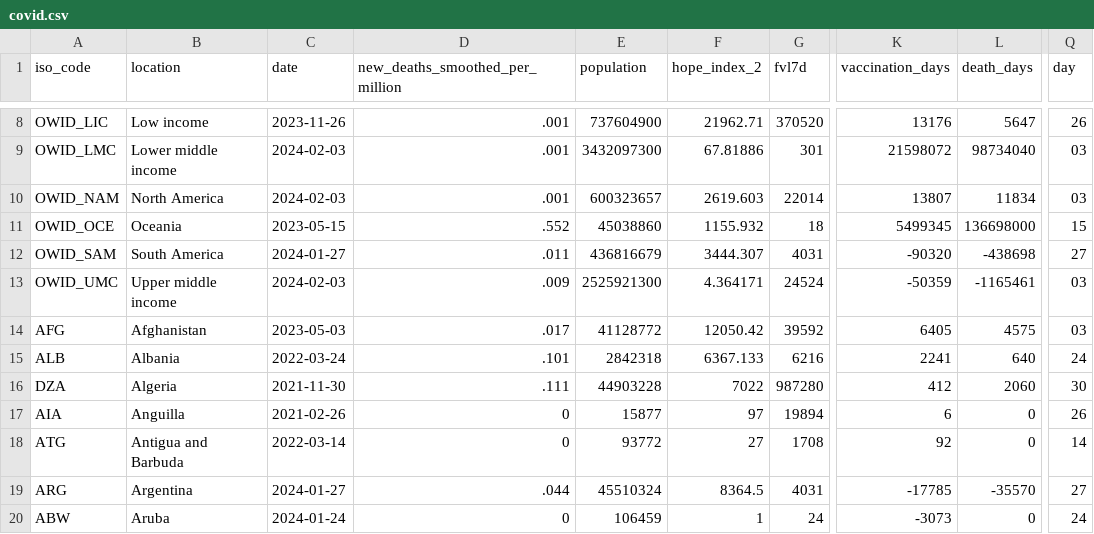
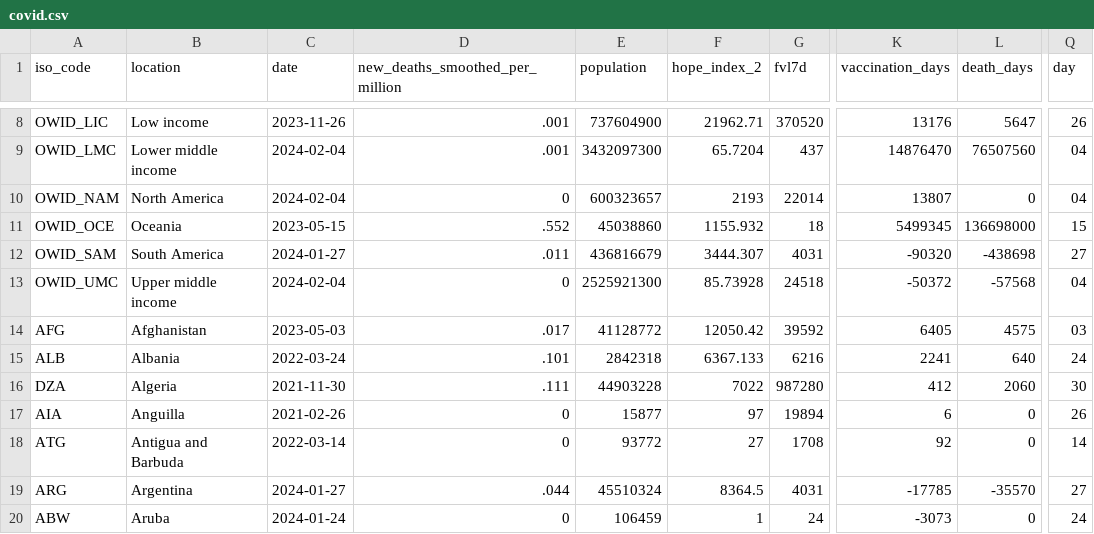
Before and after one commit to jonathanold/jonathanold.github.io, a CSV file: docs/otherdata/covid.csv, drawn as a sheet; only a part is shown, gaps mark what is left out; the diff covers the shown part only; the diff names each change by its address in the sheet, - before the commit and + after, or states it on an @@ line.

```diff
--- a/docs/otherdata/covid.csv
+++ b/docs/otherdata/covid.csv
-C9:C10 (date): 2024-02-03
+C9:C10 (date): 2024-02-04
-F9 (hope_index_2): 67.81886
+F9 (hope_index_2): 65.7204
-G9 (fvl7d): 301
+G9 (fvl7d): 437
-K9 (vaccination_days): 21598072
+K9 (vaccination_days): 14876470
-L9 (death_days): 98734040
+L9 (death_days): 76507560
-Q9:Q10 (day): 03
+Q9:Q10 (day): 04
-D10 (new_deaths_smoothed_per_million): .001
+D10 (new_deaths_smoothed_per_million): 0
-F10 (hope_index_2): 2619.603
+F10 (hope_index_2): 2193
-L10 (death_days): 11834
+L10 (death_days): 0
-C13 (date): 2024-02-03
+C13 (date): 2024-02-04
-D13 (new_deaths_smoothed_per_million): .009
+D13 (new_deaths_smoothed_per_million): 0
-F13 (hope_index_2): 4.364171
+F13 (hope_index_2): 85.73928
-G13 (fvl7d): 24524
+G13 (fvl7d): 24518
-K13 (vaccination_days): -50359
+K13 (vaccination_days): -50372
-L13 (death_days): -1165461
+L13 (death_days): -57568
-Q13 (day): 03
+Q13 (day): 04
```
Also changed, not shown: 37 edited cells elsewhere in this file, static/otherdata/covid.csv.
